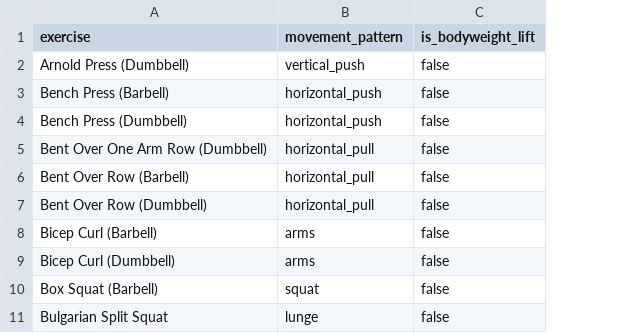
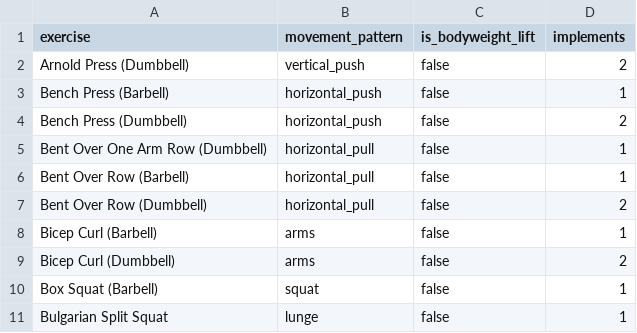
Before and after one commit to kellypj24/light-labs, a CSV file: analytics/seeds/strong_exercises.csv, drawn as a sheet; only a part is shown; the diff names each change by its address in the sheet, - before the commit and + after, or states it on an @@ line.

```diff
--- a/analytics/seeds/strong_exercises.csv
+++ b/analytics/seeds/strong_exercises.csv
+column D (implements), rows 2-11: 2 | 1 | 2 | 1 | 1 | 2 | 1 | 2 | 1 | 1
```
Also changed, not shown: 10 other files.
